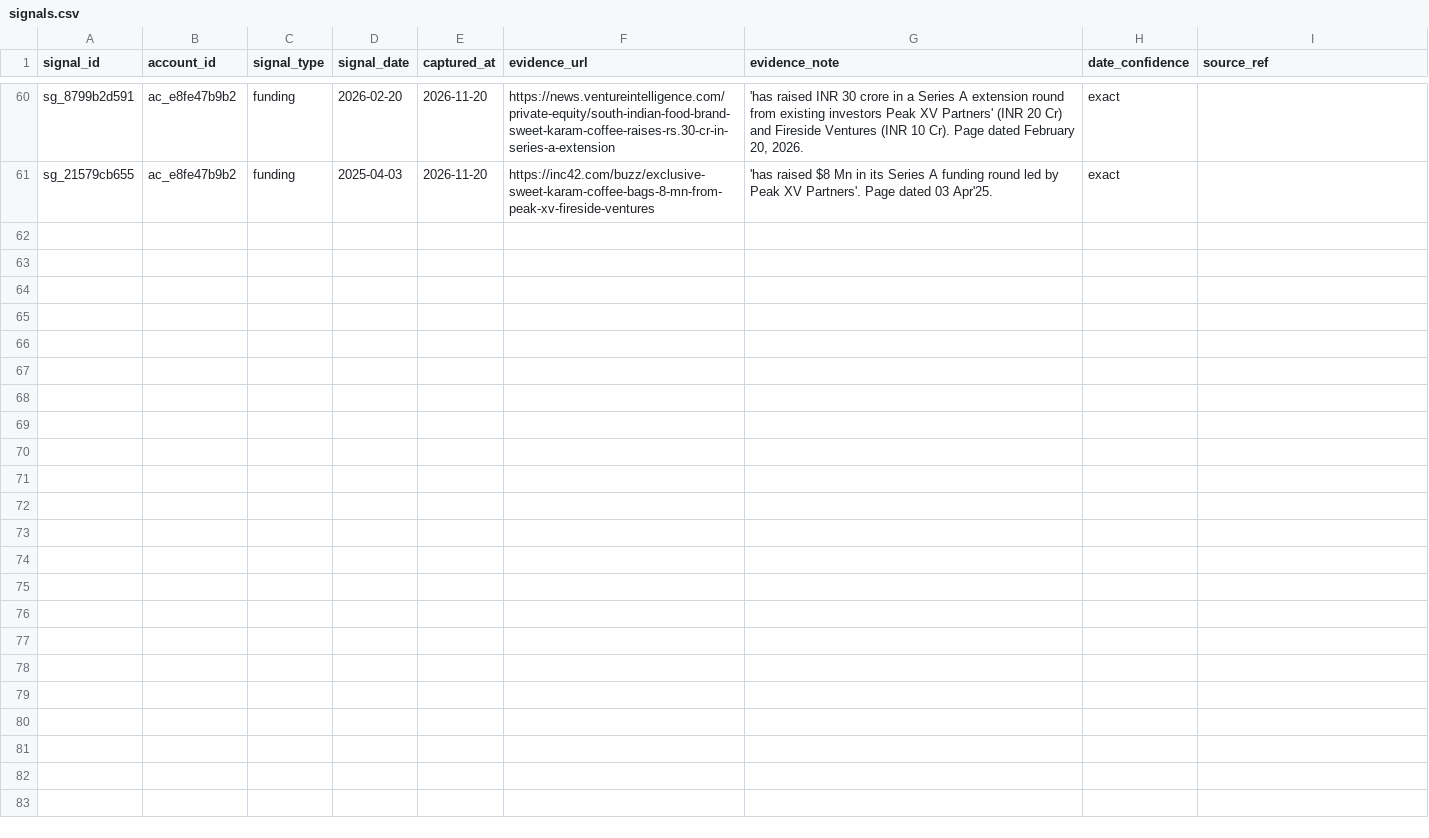
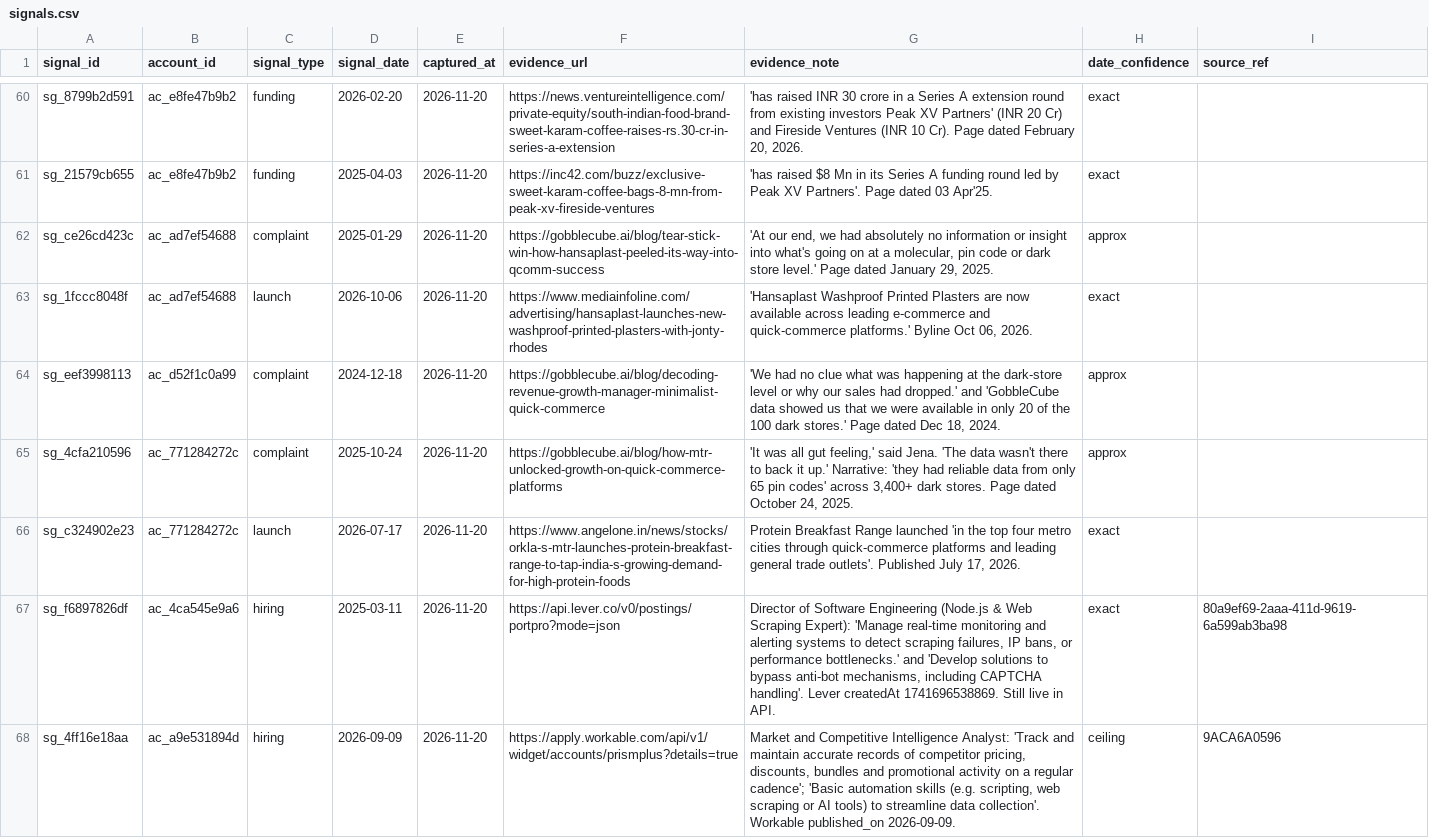
Before and after one commit to whysaurabhsharma/scrapeguys-signal-engine, a CSV file: data/signals.csv, drawn as a sheet; only a part is shown, gaps mark what is left out; the diff covers the shown part only.

Commit message:
Phase 8.2: 39 accounts, T1 missed deliberately with the reason recorded

```diff
--- a/data/signals.csv
+++ b/data/signals.csv
@@ -61 +61,8 @@ sg_8799b2d591,ac_e8fe47b9b2,funding,2026-02-20,2026-11-20,https://news.venturein
 sg_21579cb655,ac_e8fe47b9b2,funding,2025-04-03,2026-11-20,https://inc42.com/buzz/exclusive-sweet-karam-coffee-bags-8-mn-from-peak-xv-fireside-ventures,'has raised $8 Mn in its Series A funding round led by Peak XV Partners'. Page dated 03 Apr'25.,exact,
+sg_ce26cd423c,ac_ad7ef54688,complaint,2025-01-29,2026-11-20,https://gobblecube.ai/blog/tear-stick-win-how-hansaplast-peeled-its-way-into-qcomm-success,"'At our end, we had absolutely no information or insight into what's going on at a molecular, pin code or dark store level.' Page dated January 29, 2025.",approx,
+sg_1fccc8048f,ac_ad7ef54688,launch,2026-10-06,2026-11-20,https://www.mediainfoline.com/advertising/hansaplast-launches-new-washproof-printed-plasters-with-jonty-rhodes,"'Hansaplast Washproof Printed Plasters are now available across leading e-commerce and quick-commerce platforms.' Byline Oct 06, 2026.",exact,
+sg_eef3998113,ac_d52f1c0a99,complaint,2024-12-18,2026-11-20,https://gobblecube.ai/blog/decoding-revenue-growth-manager-minimalist-quick-commerce,"'We had no clue what was happening at the dark-store level or why our sales had dropped.' and 'GobbleCube data showed us that we were available in only 20 of the 100 dark stores.' Page dated Dec 18, 2024.",approx,
+sg_4cfa210596,ac_771284272c,complaint,2025-10-24,2026-11-20,https://gobblecube.ai/blog/how-mtr-unlocked-growth-on-quick-commerce-platforms,"'It was all gut feeling,' said Jena. 'The data wasn't there to back it up.' Narrative: 'they had reliable data from only 65 pin codes' across 3,400+ dark stores. Page dated October 24, 2025.",approx,
+sg_c324902e23,ac_771284272c,launch,2026-07-17,2026-11-20,https://www.angelone.in/news/stocks/orkla-s-mtr-launches-protein-breakfast-range-to-tap-india-s-growing-demand-for-high-protein-foods,"Protein Breakfast Range launched 'in the top four metro cities through quick-commerce platforms and leading general trade outlets'. Published July 17, 2026.",exact,
+sg_f6897826df,ac_4ca545e9a6,hiring,2025-03-11,2026-11-20,https://api.lever.co/v0/postings/portpro?mode=json,"Director of Software Engineering (Node.js & Web Scraping Expert): 'Manage real-time monitoring and alerting systems to detect scraping failures, IP bans, or performance bottlenecks.' and 'Develop solutions to bypass anti-bot mechanisms, including CAPTCHA handling'. Lever createdAt 1741696538869. Still live in API.",exact,80a9ef69-2aaa-411d-9619-6a599ab3ba98
+sg_4ff16e18aa,ac_a9e531894d,hiring,2026-09-09,2026-11-20,https://apply.workable.com/api/v1/widget/accounts/prismplus?details=true,"Market and Competitive Intelligence Analyst: 'Track and maintain accurate records of competitor pricing, discounts, bundles and promotional activity on a regular cadence'; 'Basic automation skills (e.g. scripting, web scraping or AI tools) to streamline data collection'. Workable published_on 2026-09-09.",ceiling,9ACA6A0596
```
Also changed, not shown: 7 added rows elsewhere in this file, data/scored.csv, 12 other files.
